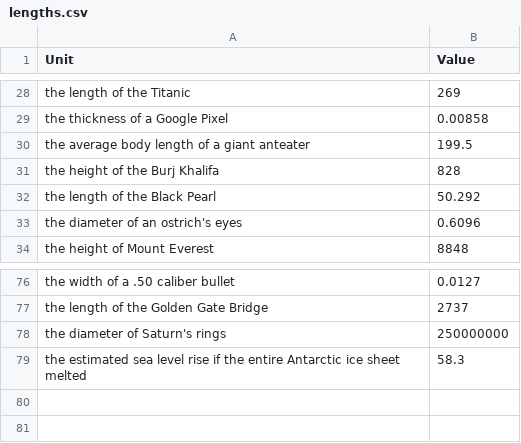
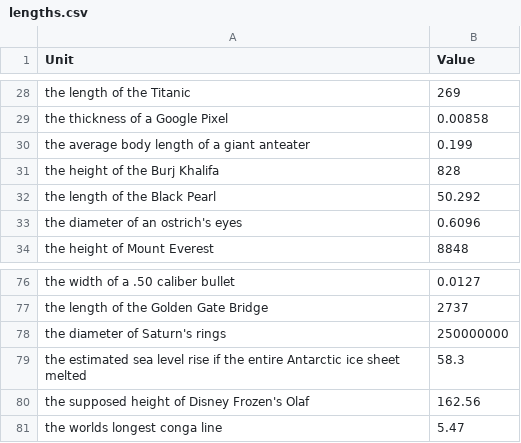
Before and after one commit to jacobpennington821/measurementbot, a CSV file: data/lengths.csv, drawn as a sheet; only a part is shown, gaps mark what is left out.

Commit message:
Implemented arbitrary unit input
Removed extra html inputs.
Removed unused api methods.

Added more measurements.
Fixed anteaters being 0.2 of a kilometre long.

```diff
--- a/data/lengths.csv
+++ b/data/lengths.csv
@@ -29,3 +29,3 @@ Unit,Value
 "the thickness of a Google Pixel",0.00858
-"the average body length of a giant anteater",199.5
+"the average body length of a giant anteater",0.199
 "the height of the Burj Khalifa",828
@@ -79 +79,3 @@ Unit,Value
 "the estimated sea level rise if the entire Antarctic ice sheet melted", 58.3
+"the supposed height of Disney Frozen's Olaf", 162.56
+"the worlds longest conga line", 5.47
```
Also changed, not shown: 4 other files.
